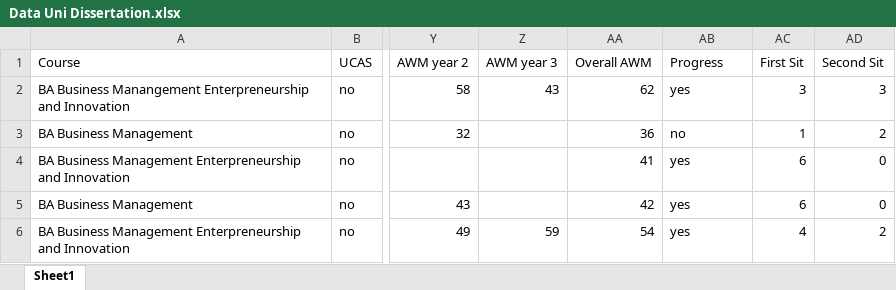
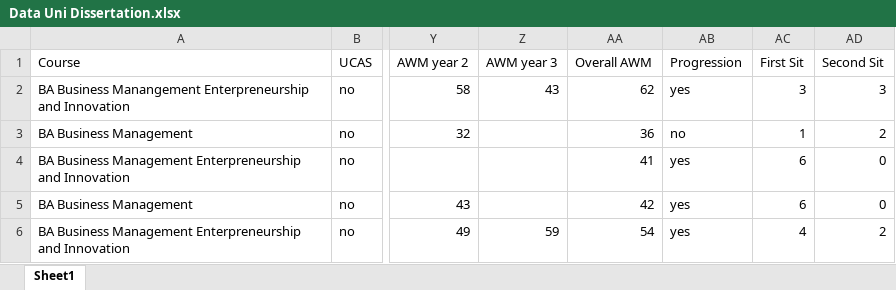
Before and after one commit to svillalobosvives/Dissertation-, an Excel workbook: Data Uni Dissertation.xlsx, sheet Sheet1, drawn as a sheet; only a part is shown, gaps mark what is left out; values as stored, in another font and other column widths than the file's, no borders; the diff names each change by its address in the sheet, - before the commit and + after, or states it on an @@ line.

Commit message:
data preprocessing

```diff
--- a/Data Uni Dissertation.xlsx (sheet Sheet1)
+++ b/Data Uni Dissertation.xlsx (sheet Sheet1)
-AB1: Progress
+AB1: Progression
```
Also changed, not shown: 1 other file.
